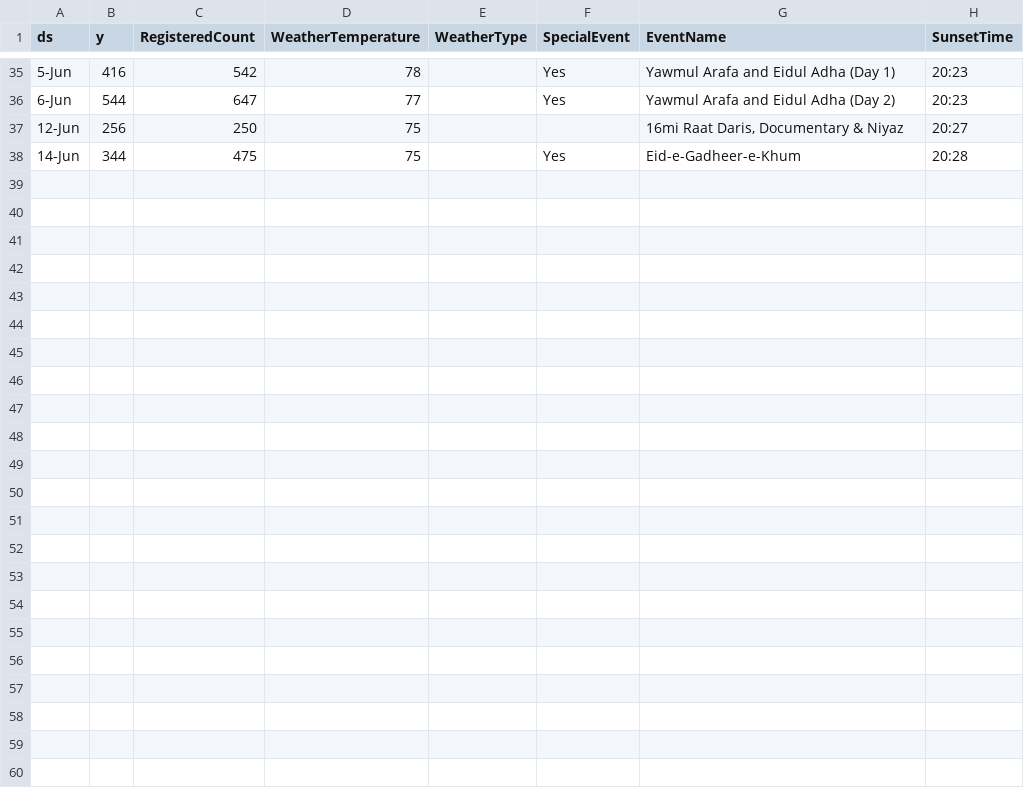
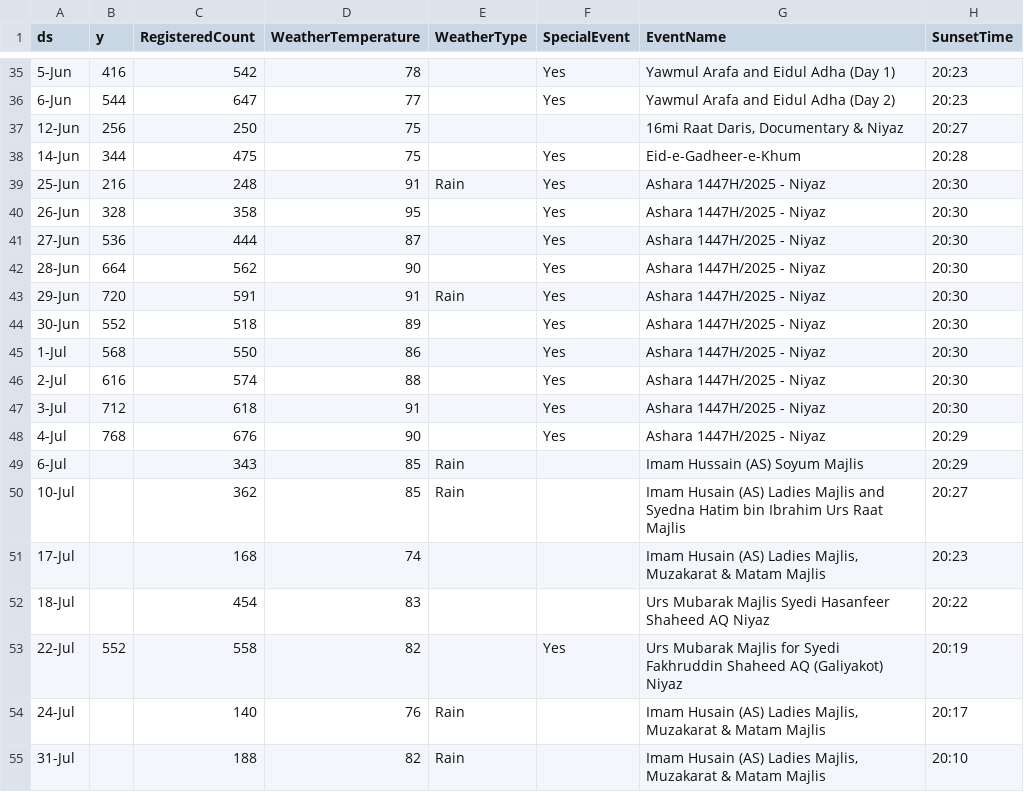
Before and after one commit to mskhambaty/rsvp-forecast-python, a CSV file: historical_rsvp_data.csv, drawn as a sheet; only a part is shown, gaps mark what is left out; the diff names each change by its address in the sheet, - before the commit and + after, or states it on an @@ line.

Commit message:
Add files via upload

```diff
--- a/historical_rsvp_data.csv
+++ b/historical_rsvp_data.csv
+row 39: 25-Jun | 216 | 248 | 91 | Rain | Yes | Ashara 1447H/2025 - Niyaz | 20:30
+row 40: 26-Jun | 328 | 358 | 95 |  | Yes | Ashara 1447H/2025 - Niyaz | 20:30
+row 41: 27-Jun | 536 | 444 | 87 |  | Yes | Ashara 1447H/2025 - Niyaz | 20:30
+row 42: 28-Jun | 664 | 562 | 90 |  | Yes | Ashara 1447H/2025 - Niyaz | 20:30
+row 43: 29-Jun | 720 | 591 | 91 | Rain | Yes | Ashara 1447H/2025 - Niyaz | 20:30
+row 44: 30-Jun | 552 | 518 | 89 |  | Yes | Ashara 1447H/2025 - Niyaz | 20:30
+row 45: 1-Jul | 568 | 550 | 86 |  | Yes | Ashara 1447H/2025 - Niyaz | 20:30
+row 46: 2-Jul | 616 | 574 | 88 |  | Yes | Ashara 1447H/2025 - Niyaz | 20:30
+row 47: 3-Jul | 712 | 618 | 91 |  | Yes | Ashara 1447H/2025 - Niyaz | 20:30
+row 48: 4-Jul | 768 | 676 | 90 |  | Yes | Ashara 1447H/2025 - Niyaz | 20:29
+row 49: 6-Jul |  | 343 | 85 | Rain |  | Imam Hussain (AS) Soyum Majlis | 20:29
+row 50: 10-Jul |  | 362 | 85 | Rain |  | Imam Husain (AS) Ladies Majlis and Syedna Hatim bin Ibrahim Urs Raat Majlis | 20:27
+row 51: 17-Jul |  | 168 | 74 |  |  | Imam Husain (AS) Ladies Majlis, Muzakarat & Matam Majlis | 20:23
+row 52: 18-Jul |  | 454 | 83 |  |  | Urs Mubarak Majlis Syedi Hasanfeer Shaheed AQ Niyaz | 20:22
+row 53: 22-Jul | 552 | 558 | 82 |  | Yes | Urs Mubarak Majlis for Syedi Fakhruddin Shaheed AQ (Galiyakot) Niyaz | 20:19
+row 54: 24-Jul |  | 140 | 76 | Rain |  | Imam Husain (AS) Ladies Majlis, Muzakarat & Matam Majlis | 20:17
+row 55: 31-Jul |  | 188 | 82 | Rain |  | Imam Husain (AS) Ladies Majlis, Muzakarat & Matam Majlis | 20:10
```
